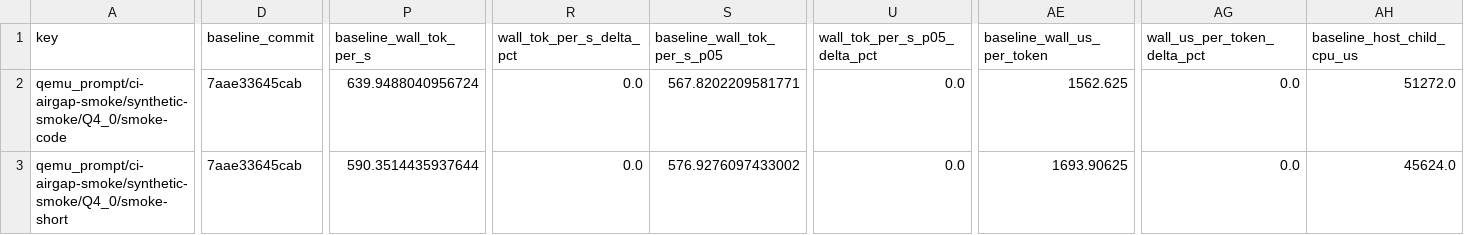
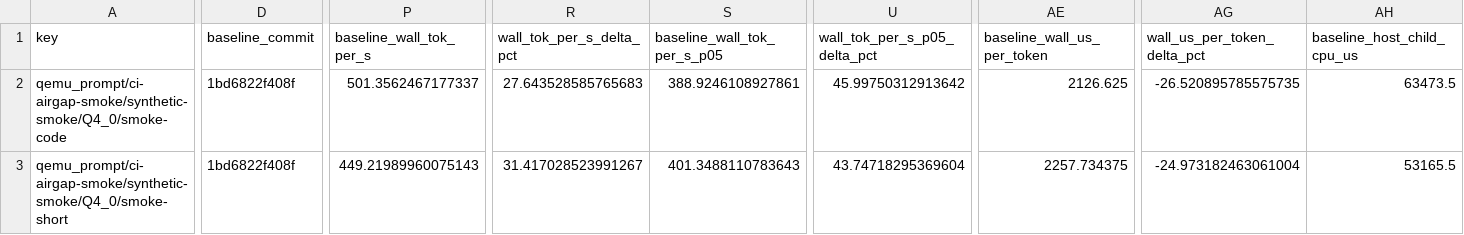
Before and after one commit to daniel-mf-92/holyc-inference, a CSV file: bench/results/build_compare_latest.csv, drawn as a sheet; only a part is shown, gaps mark what is left out; the diff covers the shown part only; the diff names each change by its address in the sheet, - before the commit and + after, or states it on an @@ line.

```diff
--- a/bench/results/build_compare_latest.csv
+++ b/bench/results/build_compare_latest.csv
-D2:D3 (baseline_commit): 7aae33645cab
+D2:D3 (baseline_commit): 1bd6822f408f
-P2 (baseline_wall_tok_per_s): 639.9488040956724
+P2 (baseline_wall_tok_per_s): 501.3562467177337
-R2 (wall_tok_per_s_delta_pct): 0.0
+R2 (wall_tok_per_s_delta_pct): 27.643528585765683
-S2 (baseline_wall_tok_per_s_p05): 567.8202209581771
+S2 (baseline_wall_tok_per_s_p05): 388.9246108927861
-U2 (wall_tok_per_s_p05_delta_pct): 0.0
+U2 (wall_tok_per_s_p05_delta_pct): 45.99750312913642
-AE2 (baseline_wall_us_per_token): 1562.625
+AE2 (baseline_wall_us_per_token): 2126.625
-AG2 (wall_us_per_token_delta_pct): 0.0
+AG2 (wall_us_per_token_delta_pct): -26.520895785575735
-AH2 (baseline_host_child_cpu_us): 51272.0
+AH2 (baseline_host_child_cpu_us): 63473.5
-P3 (baseline_wall_tok_per_s): 590.3514435937644
+P3 (baseline_wall_tok_per_s): 449.21989960075143
-R3 (wall_tok_per_s_delta_pct): 0.0
+R3 (wall_tok_per_s_delta_pct): 31.417028523991267
-S3 (baseline_wall_tok_per_s_p05): 576.9276097433002
+S3 (baseline_wall_tok_per_s_p05): 401.3488110783643
-U3 (wall_tok_per_s_p05_delta_pct): 0.0
+U3 (wall_tok_per_s_p05_delta_pct): 43.74718295369604
-AE3 (baseline_wall_us_per_token): 1693.90625
+AE3 (baseline_wall_us_per_token): 2257.734375
-AG3 (wall_us_per_token_delta_pct): 0.0
+AG3 (wall_us_per_token_delta_pct): -24.973182463061004
-AH3 (baseline_host_child_cpu_us): 45624.0
+AH3 (baseline_host_child_cpu_us): 53165.5
```
Also changed, not shown: 20 edited cells elsewhere in this file, 5 other files.
